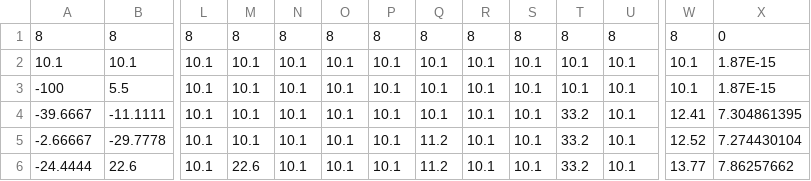
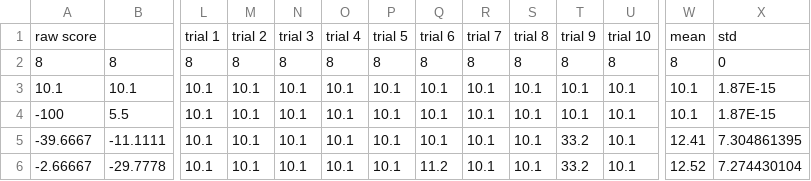
Before and after one commit to DesignInformaticsLab/EcoRacer2016, a CSV file: Player2/NEW_unit_sigma_player2.csv, drawn as a sheet; only a part is shown, gaps mark what is left out; the shorter side is filled out with more unchanged rows; rows hold the shown columns only; the diff names each change by its address in the sheet, - before the commit and + after, or states it on an @@ line.

```diff
--- a/Player2/NEW_unit_sigma_player2.csv
+++ b/Player2/NEW_unit_sigma_player2.csv
+row 1: raw score |  | trial 1 | trial 2 | trial 3 | trial 4 | trial 5 | trial 6 | trial 7 | trial 8 | trial 9 | trial 10 | mean | std
```
Also changed, not shown: Player2/NEW_sigma_player2.csv, 44 other files.
